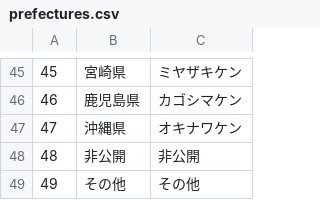
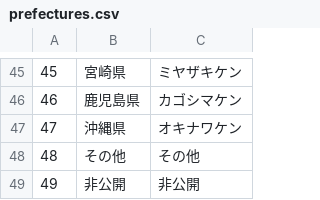
Before and after one commit to luonghieu/pdh-server, a CSV file: storage/data/prefectures.csv, drawn as a sheet; only a part is shown, gaps mark what is left out.

```diff
--- a/storage/data/prefectures.csv
+++ b/storage/data/prefectures.csv
@@ -47,3 +47,3 @@
 47,沖縄県,オキナワケン
-48,非公開,非公開
-49,その他,その他
+48,その他,その他
+49,非公開,非公開
```
Also changed, not shown: 2 other files.
